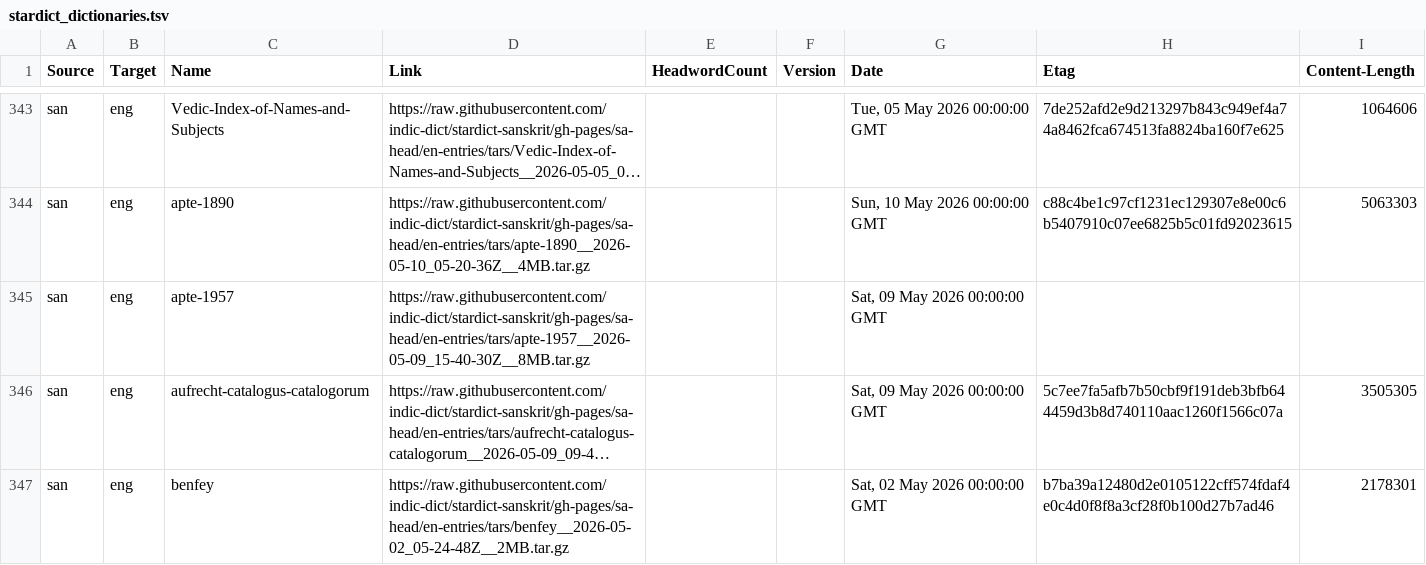
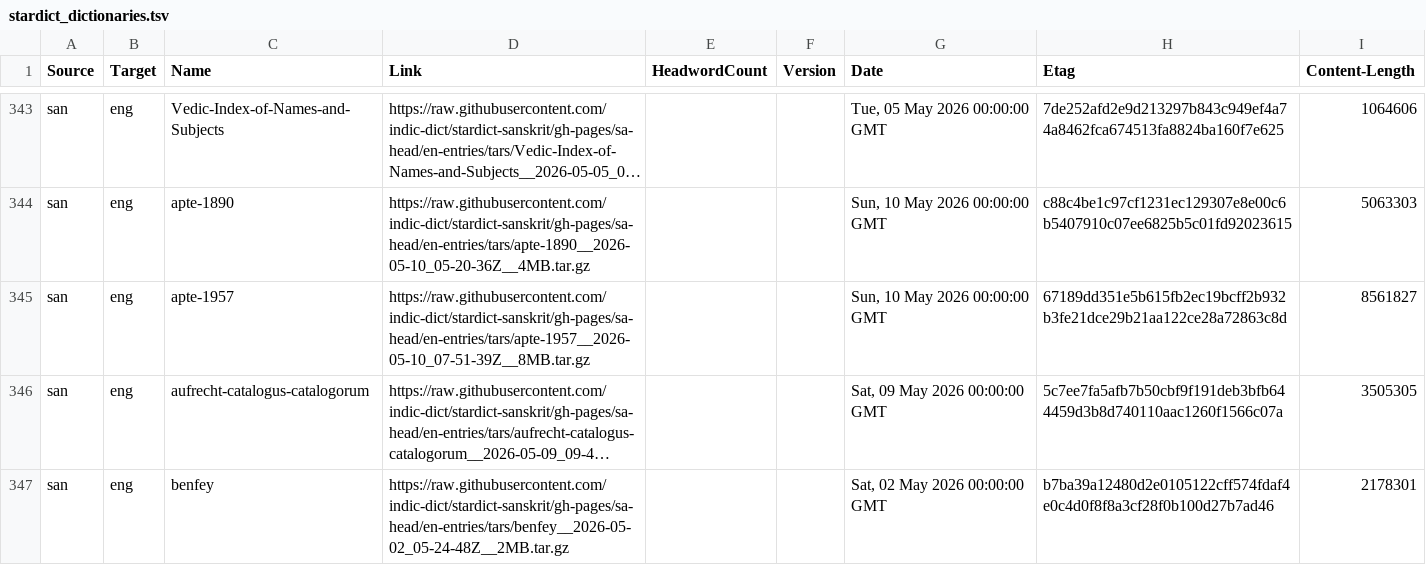
Before and after one commit to drdhaval2785/Stardict-lists, a TSV file: stardict_dictionaries.tsv, drawn as a sheet; only a part is shown, gaps mark what is left out; long unchanged cells end in …; the diff covers the shown part only; the diff names each change by its address in the sheet, - before the commit and + after, or states it on an @@ line.

Commit message:
regen as of 2026-05-11

```diff
--- a/stardict_dictionaries.tsv
+++ b/stardict_dictionaries.tsv
-D345 (Link): https://raw.githubusercontent.com/indic-dict/stardict-sanskrit/gh-pages/sa-head/en-entries/tars/apte-1957__2026-05-09_15-40-30Z__8MB.tar.gz
+D345 (Link): https://raw.githubusercontent.com/indic-dict/stardict-sanskrit/gh-pages/sa-head/en-entries/tars/apte-1957__2026-05-10_07-51-39Z__8MB.tar.gz
-G345 (Date): Sat, 09 May 2026 00:00:00 GMT
+G345 (Date): Sun, 10 May 2026 00:00:00 GMT
-H345 (Etag): (empty)
+H345 (Etag): 67189dd351e5b615fb2ec19bcff2b932b3fe21dce29b21aa122ce28a72863c8d
-I345 (Content-Length): (empty)
+I345 (Content-Length): 8561827
```
Also changed, not shown: 16 edited cells elsewhere in this file.
